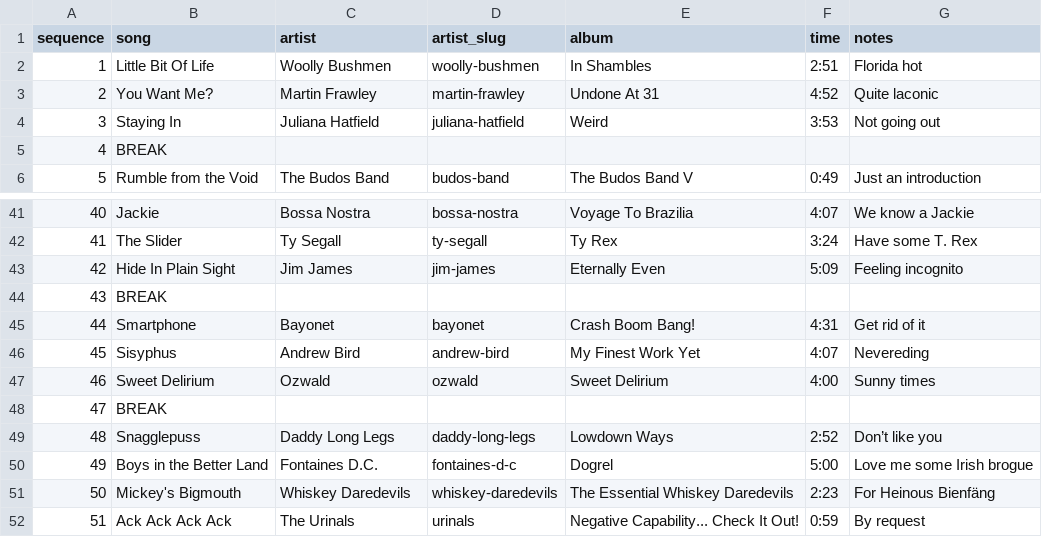
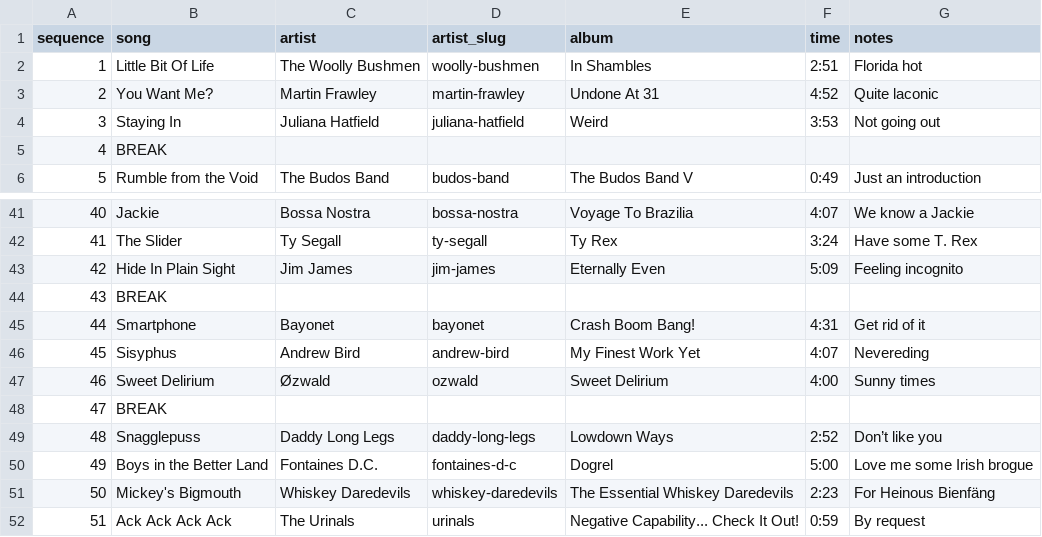
Before and after one commit to ubikorp/lacking.org, a CSV file: _data/playlists/2019-05-07-little-bit-of-life.csv, drawn as a sheet; only a part is shown, gaps mark what is left out.

```diff
--- a/_data/playlists/2019-05-07-little-bit-of-life.csv
+++ b/_data/playlists/2019-05-07-little-bit-of-life.csv
@@ -1,3 +1,3 @@
 sequence,song,artist,artist_slug,album,time,notes
-1,Little Bit Of Life,Woolly Bushmen,woolly-bushmen,In Shambles,2:51,Florida hot
+1,Little Bit Of Life,The Woolly Bushmen,woolly-bushmen,In Shambles,2:51,Florida hot
 2,You Want Me?,Martin Frawley,martin-frawley,Undone At 31,4:52,Quite laconic
@@ -46,3 +46,3 @@ sequence,song,artist,artist_slug,album,time,notes
 45,Sisyphus,Andrew Bird,andrew-bird,My Finest Work Yet,4:07,Nevereding
-46,Sweet Delirium,Ozwald,ozwald,Sweet Delirium,4:00,Sunny times
+46,Sweet Delirium,Øzwald,ozwald,Sweet Delirium,4:00,Sunny times
 47,BREAK
```
Also changed, not shown: _data/new_details.csv, _data/playlists/2018-05-15-dirtpicker.csv, 47 other files.
